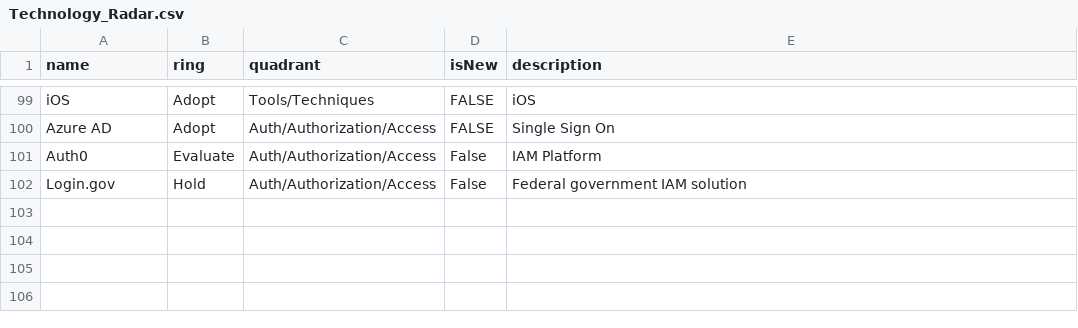
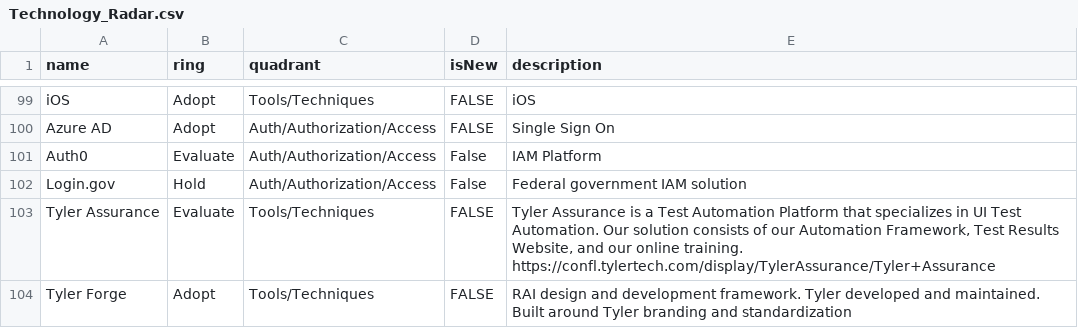
Before and after one commit to jvanderwalt/TechRadar, a CSV file: Technology_Radar.csv, drawn as a sheet; only a part is shown, gaps mark what is left out.

```diff
--- a/Technology_Radar.csv
+++ b/Technology_Radar.csv
@@ -102 +102,3 @@ Auth0,Evaluate,Auth/Authorization/Access,False,IAM Platform
 Login.gov,Hold,Auth/Authorization/Access,False,Federal government IAM solution
+Tyler Assurance,Evaluate,Tools/Techniques,FALSE,"Tyler Assurance is a Test Automation Platform that specializes in UI Test Automation. Our solution consists of our Automation Framework, Test Results Website, and our online training. https://confl.tylertech.com/display/TylerAssurance/Tyler+Assurance"
+Tyler Forge,Adopt,Tools/Techniques,FALSE,RAI design and development framework. Tyler developed and maintained. Built around Tyler branding and standardization
```
Also changed, not shown: Software_Radar.csv.
